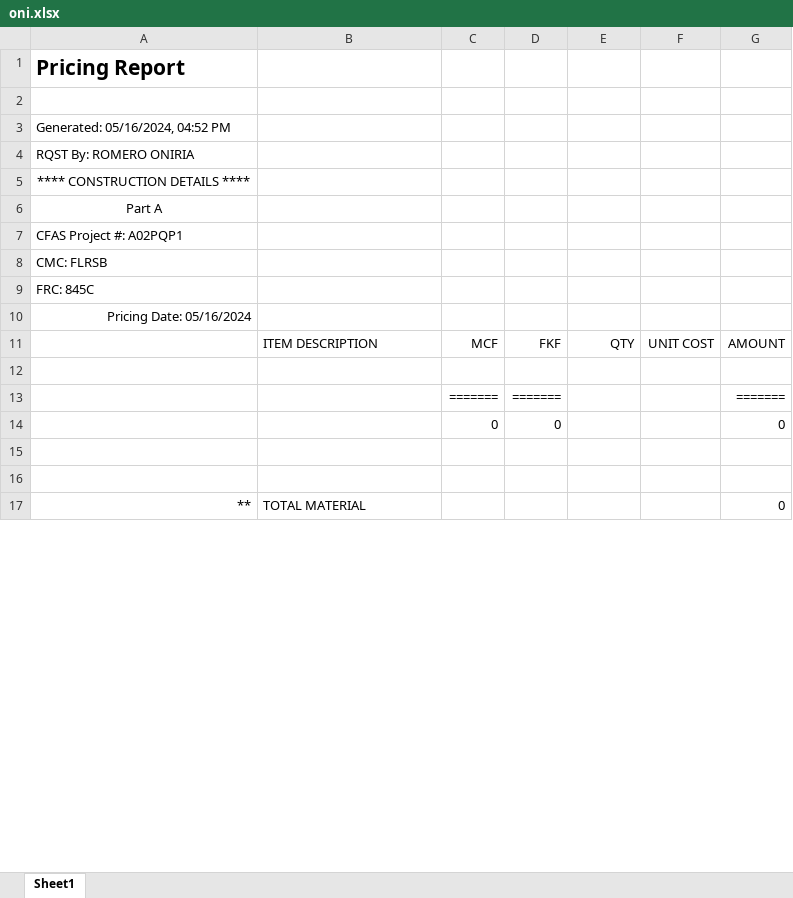
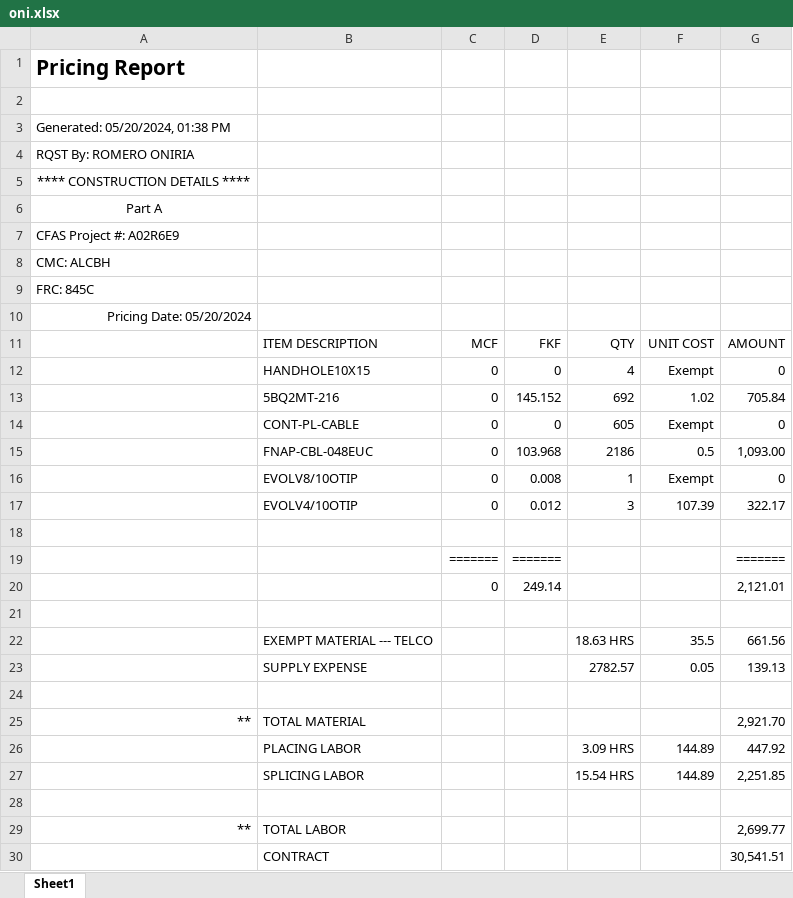
Before and after one commit to ybrito3/A02SSE0, an Excel workbook: oni.xlsx, sheet Sheet1, drawn as a sheet; only a part is shown; the shorter side is filled out with more unchanged rows; values as stored, in another font and other column widths than the file's, no borders; the diff covers the shown part only; the diff names each change by its address in the sheet, - before the commit and + after, or states it on an @@ line.

```diff
--- a/oni.xlsx (sheet Sheet1)
+++ b/oni.xlsx (sheet Sheet1)
-A3: Generated: 05/16/2024, 04:52 PM
+A3: Generated: 05/20/2024, 01:38 PM
-A7: CFAS Project #: A02PQP1
+A7: CFAS Project #: A02R6E9
-A8: CMC: FLRSB
+A8: CMC: ALCBH
-A10: Pricing Date: 05/16/2024
+A10: Pricing Date: 05/20/2024
+row 12:  | HANDHOLE10X15 | 0 | 0 | 4 | Exempt | 0
+row 13:  | 5BQ2MT-216 | 0 | 145.152 | 692 | 1.02 | 705.84
+row 14:  | CONT-PL-CABLE | 0 | 0 | 605 | Exempt | 0
+row 15:  | FNAP-CBL-048EUC | 0 | 103.968 | 2186 | 0.5 | 1,093.00
+row 16:  | EVOLV8/10OTIP | 0 | 0.008 | 1 | Exempt | 0
+row 17:  | EVOLV4/10OTIP | 0 | 0.012 | 3 | 107.39 | 322.17
+row 18: (empty)
@@ row 47 moved to row 19: ======= @@
+row 20:  |  | 0 | 249.14 |  |  | 2,121.01
+row 21: (empty)
+row 22:  | EXEMPT MATERIAL --- TELCO |  |  | 18.63 HRS | 35.5 | 661.56
+row 23:  | SUPPLY EXPENSE |  |  | 2782.57 | 0.05 | 139.13
+row 24: (empty)
+row 25: ** | TOTAL MATERIAL |  |  |  |  | 2,921.70
+row 26:  | PLACING LABOR |  |  | 3.09 HRS | 144.89 | 447.92
+row 27:  | SPLICING LABOR |  |  | 15.54 HRS | 144.89 | 2,251.85
+row 28: (empty)
+row 29: ** | TOTAL LABOR |  |  |  |  | 2,699.77
+row 30:  | CONTRACT |  |  |  |  | 30,541.51
```
Also changed, not shown: 68 added rows, 246 removed rows, 13 moved rows and 59 edited cells elsewhere in this sheet.
